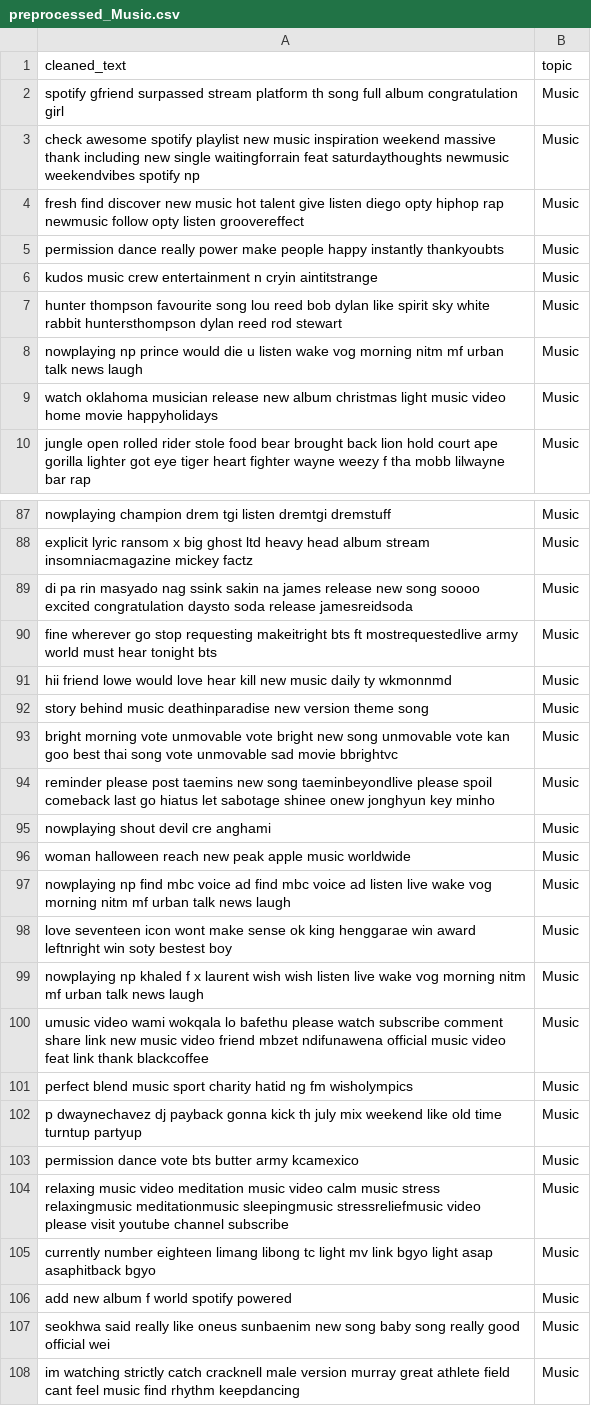
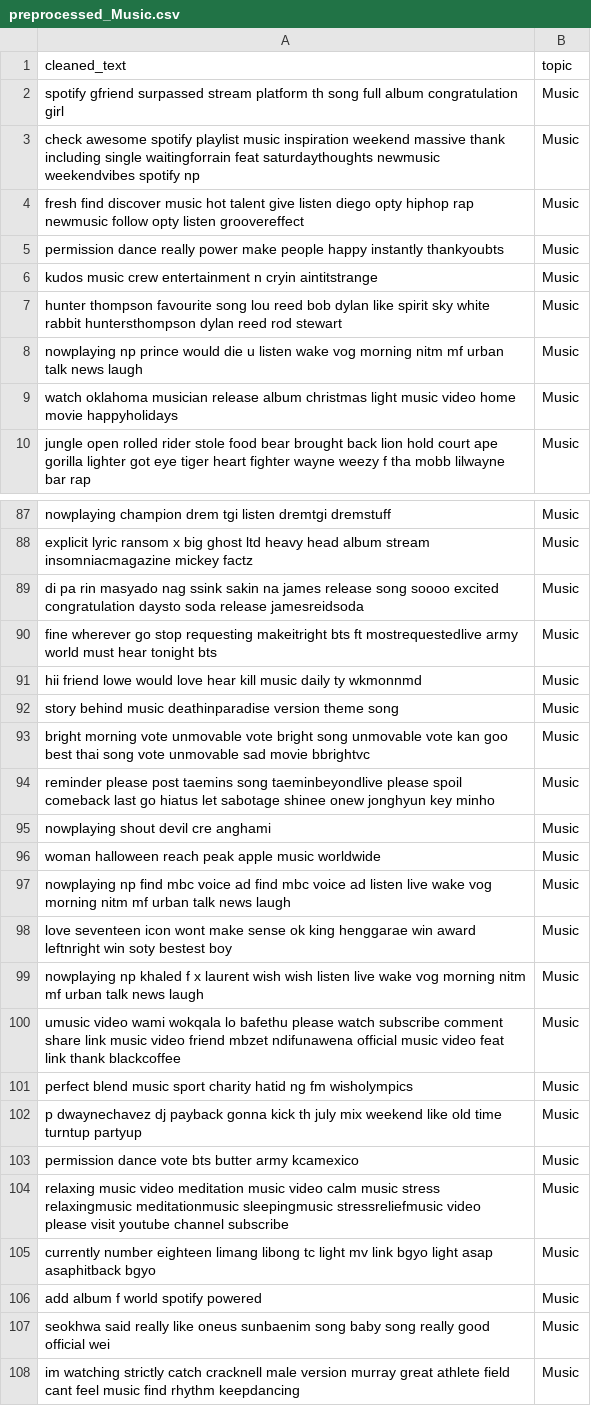
Before and after one commit to Amaan630/5100, a CSV file: data/data/preprocessed/preprocessed_Music.csv, drawn as a sheet; only a part is shown, gaps mark what is left out; the diff covers the shown part only.

```diff
--- a/data/data/preprocessed/preprocessed_Music.csv
+++ b/data/data/preprocessed/preprocessed_Music.csv
@@ -2,4 +2,4 @@ cleaned_text,topic
 spotify gfriend surpassed stream platform th song full album congratulation girl,Music
-check awesome spotify playlist new music inspiration weekend massive thank including new single waitingforrain feat saturdaythoughts newmusic weekendvibes spotify np,Music
-fresh find discover new music hot talent give listen diego opty hiphop rap newmusic follow opty listen groovereffect,Music
+check awesome spotify playlist music inspiration weekend massive thank including single waitingforrain feat saturdaythoughts newmusic weekendvibes spotify np,Music
+fresh find discover music hot talent give listen diego opty hiphop rap newmusic follow opty listen groovereffect,Music
 permission dance really power make people happy instantly thankyoubts,Music
@@ -8,3 +8,3 @@ hunter thompson favourite song lou reed bob dylan like spirit sky white rabbit h
 nowplaying np prince would die u listen wake vog morning nitm mf urban talk news laugh,Music
-watch oklahoma musician release new album christmas light music video home movie happyholidays,Music
+watch oklahoma musician release album christmas light music video home movie happyholidays,Music
 jungle open rolled rider stole food bear brought back lion hold court ape gorilla lighter got eye tiger heart fighter wayne weezy f tha mobb lilwayne bar rap,Music
@@ -88,10 +88,10 @@ nowplaying champion drem tgi listen dremtgi dremstuff,Music
 explicit lyric ransom x big ghost ltd heavy head album stream insomniacmagazine mickey factz,Music
-di pa rin masyado nag ssink sakin na james release new song soooo excited congratulation daysto soda release jamesreidsoda,Music
+di pa rin masyado nag ssink sakin na james release song soooo excited congratulation daysto soda release jamesreidsoda,Music
 fine wherever go stop requesting makeitright bts ft mostrequestedlive army world must hear tonight bts,Music
-hii friend lowe would love hear kill new music daily ty wkmonnmd,Music
-story behind music deathinparadise new version theme song,Music
-bright morning vote unmovable vote bright new song unmovable vote kan goo best thai song vote unmovable sad movie bbrightvc,Music
-reminder please post taemins new song taeminbeyondlive please spoil comeback last go hiatus let sabotage shinee onew jonghyun key minho,Music
+hii friend lowe would love hear kill music daily ty wkmonnmd,Music
+story behind music deathinparadise version theme song,Music
+bright morning vote unmovable vote bright song unmovable vote kan goo best thai song vote unmovable sad movie bbrightvc,Music
+reminder please post taemins song taeminbeyondlive please spoil comeback last go hiatus let sabotage shinee onew jonghyun key minho,Music
 nowplaying shout devil cre anghami,Music
-woman halloween reach new peak apple music worldwide,Music
+woman halloween reach peak apple music worldwide,Music
 nowplaying np find mbc voice ad find mbc voice ad listen live wake vog morning nitm mf urban talk news laugh,Music
@@ -99,3 +99,3 @@ love seventeen icon wont make sense ok king henggarae win award leftnright win s
 nowplaying np khaled f x laurent wish wish listen live wake vog morning nitm mf urban talk news laugh,Music
-umusic video wami wokqala lo bafethu please watch subscribe comment share link new music video friend mbzet ndifunawena official music video feat link thank blackcoffee,Music
+umusic video wami wokqala lo bafethu please watch subscribe comment share link music video friend mbzet ndifunawena official music video feat link thank blackcoffee,Music
 perfect blend music sport charity hatid ng fm wisholympics,Music
@@ -105,4 +105,4 @@ relaxing music video meditation music video calm music stress relaxingmusic medi
 currently number eighteen limang libong tc light mv link bgyo light asap asaphitback bgyo,Music
-add new album f world spotify powered,Music
-seokhwa said really like oneus sunbaenim new song baby song really good official wei,Music
+add album f world spotify powered,Music
+seokhwa said really like oneus sunbaenim song baby song really good official wei,Music
 im watching strictly catch cracknell male version murray great athlete field cant feel music find rhythm keepdancing,Music
```
Also changed, not shown: 20 edited cells elsewhere in this file, data/data/preprocessed/combined_preprocessed.csv, data/data/preprocessed/preprocessed_Film TV.csv, 8 other files.
